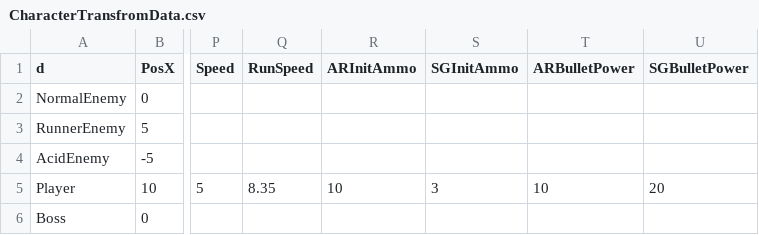
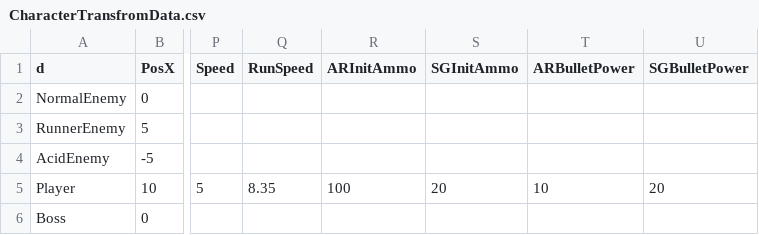
Before and after one commit to meronpanun/MyGame3D2, a CSV file: 3DShooting/3DShooting/data/CSV/CharacterTransfromData.csv, drawn as a sheet; only a part is shown, gaps mark what is left out; the diff names each change by its address in the sheet, - before the commit and + after, or states it on an @@ line.

```diff
--- a/3DShooting/3DShooting/data/CSV/CharacterTransfromData.csv
+++ b/3DShooting/3DShooting/data/CSV/CharacterTransfromData.csv
-R5 (ARInitAmmo): 10
+R5 (ARInitAmmo): 100
-S5 (SGInitAmmo): 3
+S5 (SGInitAmmo): 20
```
Also changed, not shown: 15 other files.
